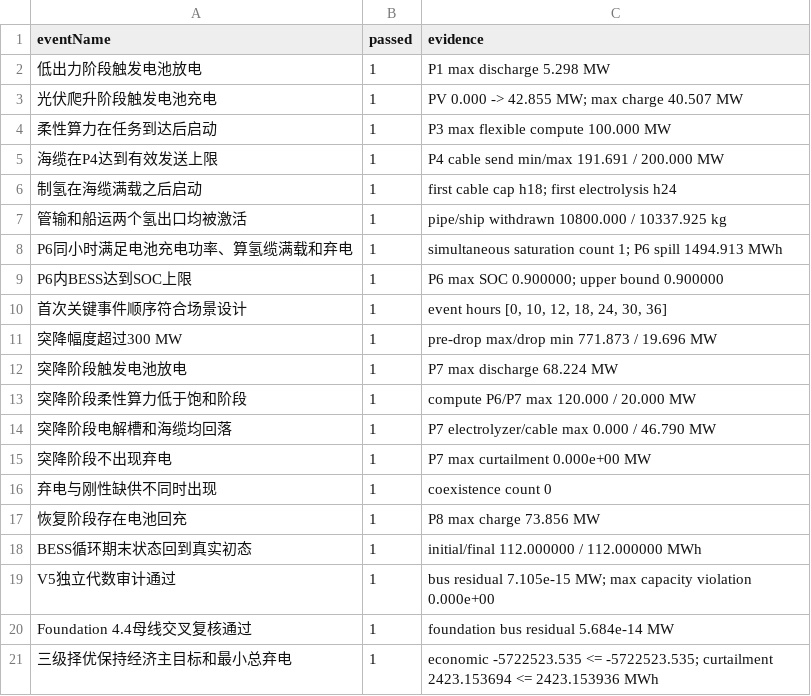
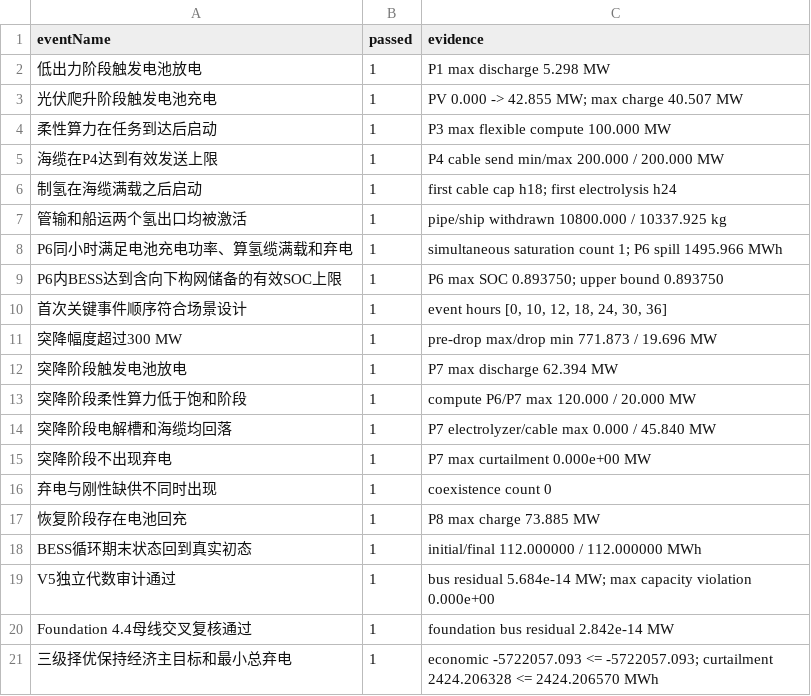
Before and after one commit to llc2316/Blue-Ocean-Hub-_Collaborative-Model, a CSV file: V5/outputs/v5_all_channel_weather_task_48h/validation_report.csv, drawn as a sheet.

```diff
--- a/V5/outputs/v5_all_channel_weather_task_48h/validation_report.csv
+++ b/V5/outputs/v5_all_channel_weather_task_48h/validation_report.csv
@@ -4,18 +4,18 @@ eventName,passed,evidence
 柔性算力在任务到达后启动,1,"P3 max flexible compute 100.000 MW"
-海缆在P4达到有效发送上限,1,"P4 cable send min/max 191.691 / 200.000 MW"
+海缆在P4达到有效发送上限,1,"P4 cable send min/max 200.000 / 200.000 MW"
 制氢在海缆满载之后启动,1,"first cable cap h18; first electrolysis h24"
 管输和船运两个氢出口均被激活,1,"pipe/ship withdrawn 10800.000 / 10337.925 kg"
-P6同小时满足电池充电功率、算氢缆满载和弃电,1,"simultaneous saturation count 1; P6 spill 1494.913 MWh"
-P6内BESS达到SOC上限,1,"P6 max SOC 0.900000; upper bound 0.900000"
+P6同小时满足电池充电功率、算氢缆满载和弃电,1,"simultaneous saturation count 1; P6 spill 1495.966 MWh"
+P6内BESS达到含向下构网储备的有效SOC上限,1,"P6 max SOC 0.893750; upper bound 0.893750"
 首次关键事件顺序符合场景设计,1,"event hours [0, 10, 12, 18, 24, 30, 36]"
 突降幅度超过300 MW,1,"pre-drop max/drop min 771.873 / 19.696 MW"
-突降阶段触发电池放电,1,"P7 max discharge 68.224 MW"
+突降阶段触发电池放电,1,"P7 max discharge 62.394 MW"
 突降阶段柔性算力低于饱和阶段,1,"compute P6/P7 max 120.000 / 20.000 MW"
-突降阶段电解槽和海缆均回落,1,"P7 electrolyzer/cable max 0.000 / 46.790 MW"
+突降阶段电解槽和海缆均回落,1,"P7 electrolyzer/cable max 0.000 / 45.840 MW"
 突降阶段不出现弃电,1,"P7 max curtailment 0.000e+00 MW"
 弃电与刚性缺供不同时出现,1,"coexistence count 0"
-恢复阶段存在电池回充,1,"P8 max charge 73.856 MW"
+恢复阶段存在电池回充,1,"P8 max charge 73.885 MW"
 BESS循环期末状态回到真实初态,1,"initial/final 112.000000 / 112.000000 MWh"
-V5独立代数审计通过,1,"bus residual 7.105e-15 MW; max capacity violation 0.000e+00"
-Foundation 4.4母线交叉复核通过,1,"foundation bus residual 5.684e-14 MW"
-三级择优保持经济主目标和最小总弃电,1,"economic -5722523.535 <= -5722523.535; curtailment 2423.153694 <= 2423.153936 MWh"
+V5独立代数审计通过,1,"bus residual 5.684e-14 MW; max capacity violation 0.000e+00"
+Foundation 4.4母线交叉复核通过,1,"foundation bus residual 2.842e-14 MW"
+三级择优保持经济主目标和最小总弃电,1,"economic -5722057.093 <= -5722057.093; curtailment 2424.206328 <= 2424.206570 MWh"
```
Also changed, not shown: V5/outputs/v5_all_channel_weather_task_48h/hourly_weather_task_dispatch.csv, V5/outputs/v5_all_channel_weather_task_48h/phase_summary.csv, 32 other files.
